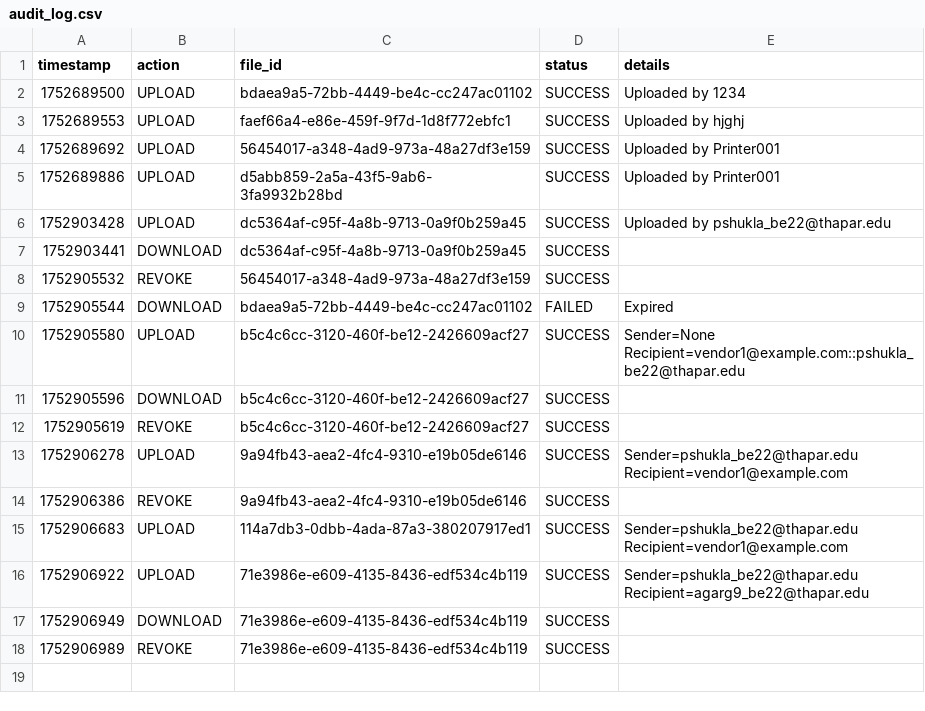
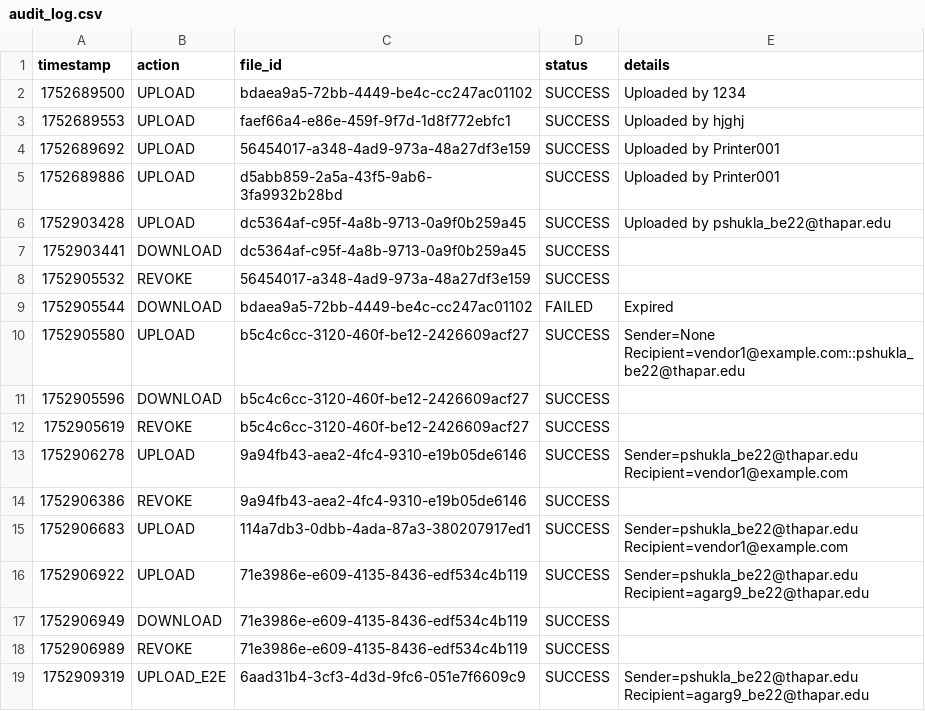
Before and after one commit to gursmeep404/sharden, a CSV file: secure_file_transfer/uploads/audit_log.csv, drawn as a sheet.

Commit message:
bank changes done to encrypt data in browser and not in backend

```diff
--- a/secure_file_transfer/uploads/audit_log.csv
+++ b/secure_file_transfer/uploads/audit_log.csv
@@ -18 +18,2 @@ timestamp,action,file_id,status,details
 1752906989,REVOKE,71e3986e-e609-4135-8436-edf534c4b119,SUCCESS,
+1752909319,UPLOAD_E2E,6aad31b4-3cf3-4d3d-9fc6-051e7f6609c9,SUCCESS,Sender=pshukla_be22@thapar.edu Recipient=agarg9_be22@thapar.edu
```
Also changed, not shown: 3 other files.
